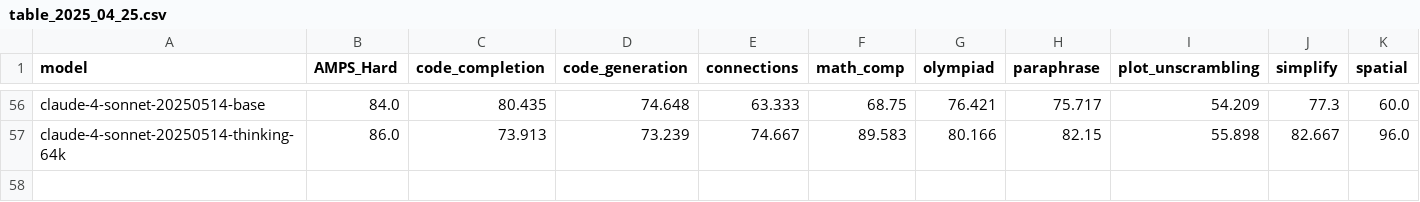
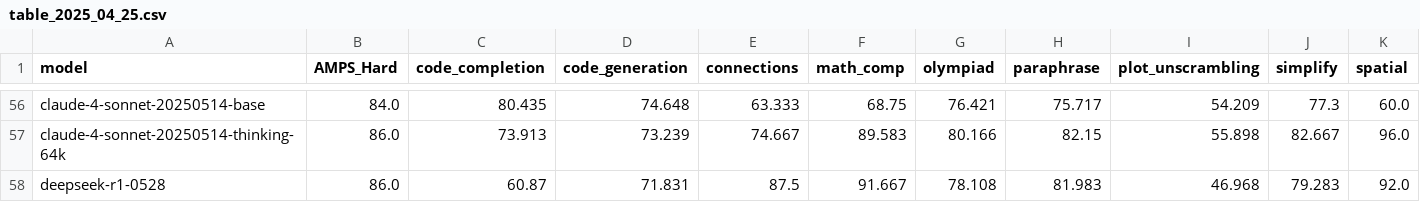
Before and after one commit to LiveBench/livebench.github.io, a CSV file: public/table_2025_04_25.csv, drawn as a sheet; only a part is shown, gaps mark what is left out; rows hold the shown columns only; the diff names each change by its address in the sheet, - before the commit and + after, or states it on an @@ line.

```diff
--- a/public/table_2025_04_25.csv
+++ b/public/table_2025_04_25.csv
+row 58: deepseek-r1-0528 | 86.0 | 60.87 | 71.831 | 87.5 | 91.667 | 78.108 | 81.983 | 46.968 | 79.283 | 92.0
```
Also changed, not shown: 1 other file.
